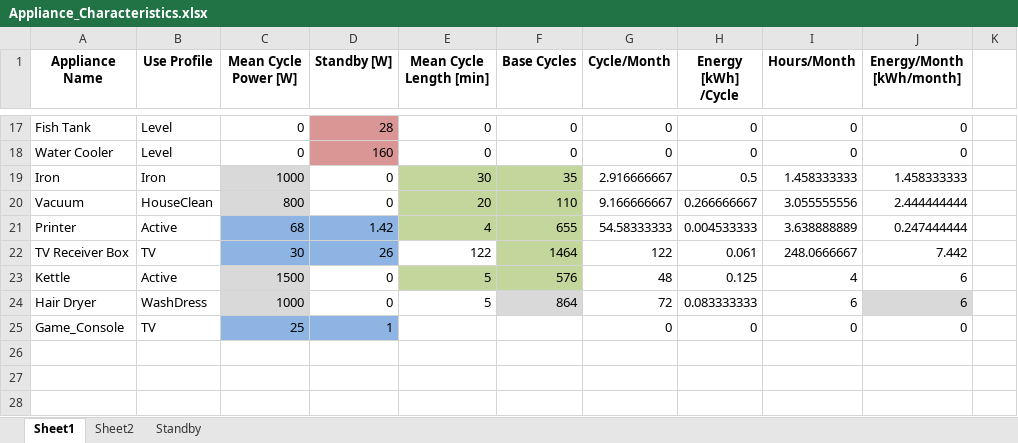
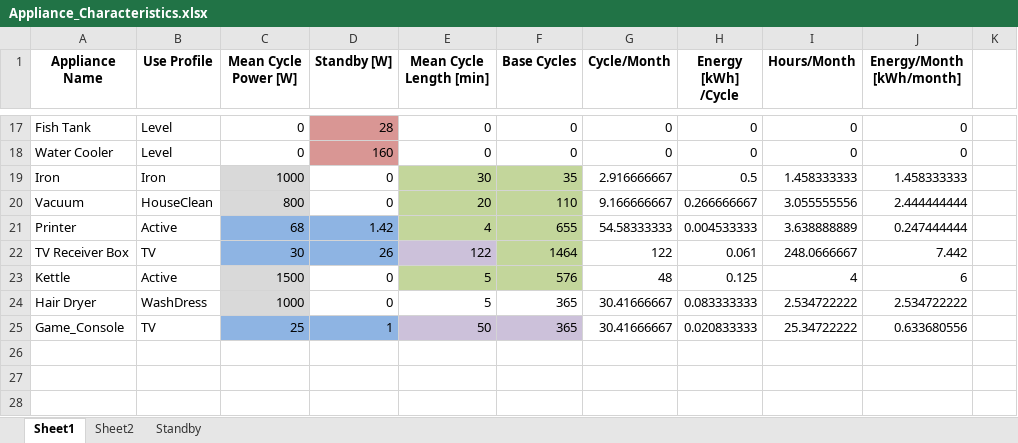
Before and after one commit to AdamWillz/CHREM, an Excel workbook: bcd/CREST/Appliance/Appliance_Characteristics.xlsx, sheet Sheet1, drawn as a sheet; only a part is shown, gaps mark what is left out; values as stored, in another font and other column widths than the file's, no borders; the diff covers the shown part only; the diff names each change by its address in the sheet, - before the commit and + after, or states it on an @@ line.

```diff
--- a/bcd/CREST/Appliance/Appliance_Characteristics.xlsx (sheet Sheet1)
+++ b/bcd/CREST/Appliance/Appliance_Characteristics.xlsx (sheet Sheet1)
-E22 fill: none
+E22 fill: #CCC1DA
-F24 (Base Cycles): 864
+F24 (Base Cycles): 365
-F24 fill: #D9D9D9
+F24 fill: none
-G24 (Cycle/Month): 72
+G24 (Cycle/Month): 30.41666667
-I24 (Hours/Month): 6
+I24 (Hours/Month): 2.534722222
-J24 (Energy/Month [kWh/month]): 6
+J24 (Energy/Month [kWh/month]): 2.534722222
-J24 fill: #D9D9D9
+J24 fill: none
-E25 (Mean Cycle Length [min]): (empty)
+E25 (Mean Cycle Length [min]): 50
-E25:F25 fill: none
+E25:F25 fill: #CCC1DA
-F25 (Base Cycles): (empty)
+F25 (Base Cycles): 365
-G25 (Cycle/Month): 0
+G25 (Cycle/Month): 30.41666667
-H25 (Energy [kWh] /Cycle): 0
+H25 (Energy [kWh] /Cycle): 0.020833333
-I25 (Hours/Month): 0
+I25 (Hours/Month): 25.34722222
-J25 (Energy/Month [kWh/month]): 0
+J25 (Energy/Month [kWh/month]): 0.633680556
```
Also changed, not shown: 27 edited cells and cell formats elsewhere in this sheet, charts or pictures, 3 other files.
